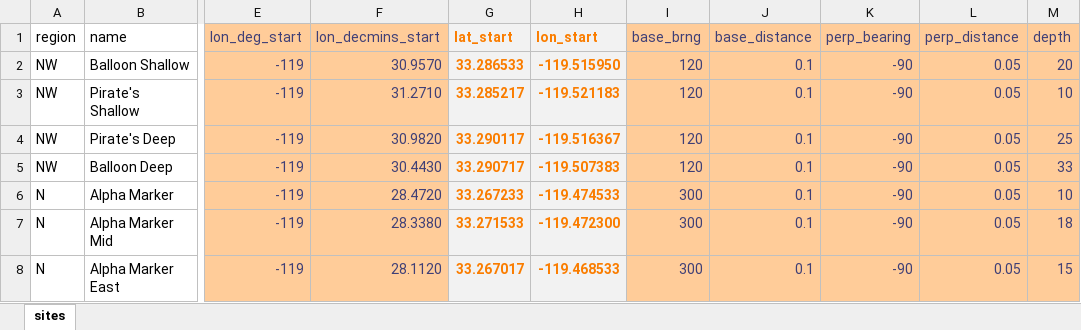
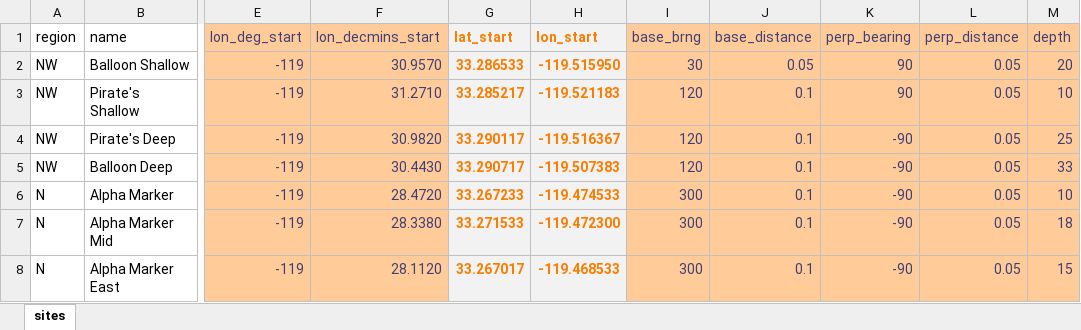
Before and after one commit to kstierhoff/DiveTransectPlanning, an Excel workbook: Data/sni_sites.xlsx, sheet sites, drawn as a sheet; only a part is shown, gaps mark what is left out; values as stored, in another font and other column widths than the file's, no borders; the diff names each change by its address in the sheet, - before the commit and + after, or states it on an @@ line.

```diff
--- a/Data/sni_sites.xlsx (sheet sites)
+++ b/Data/sni_sites.xlsx (sheet sites)
-I2 (base_brng): 120
+I2 (base_brng): 30
-J2 (base_distance): 0.1
+J2 (base_distance): 0.05
-K2:K3 (perp_bearing): -90
+K2:K3 (perp_bearing): 90
```
Also changed, not shown: 13 other files.
